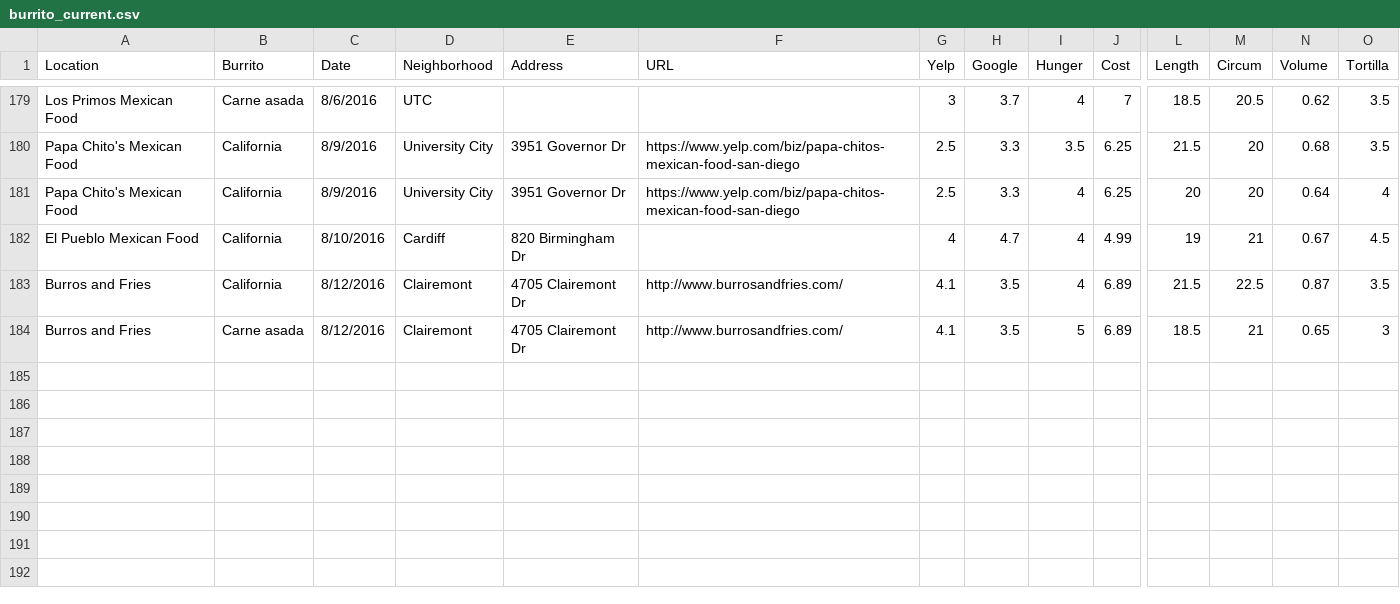
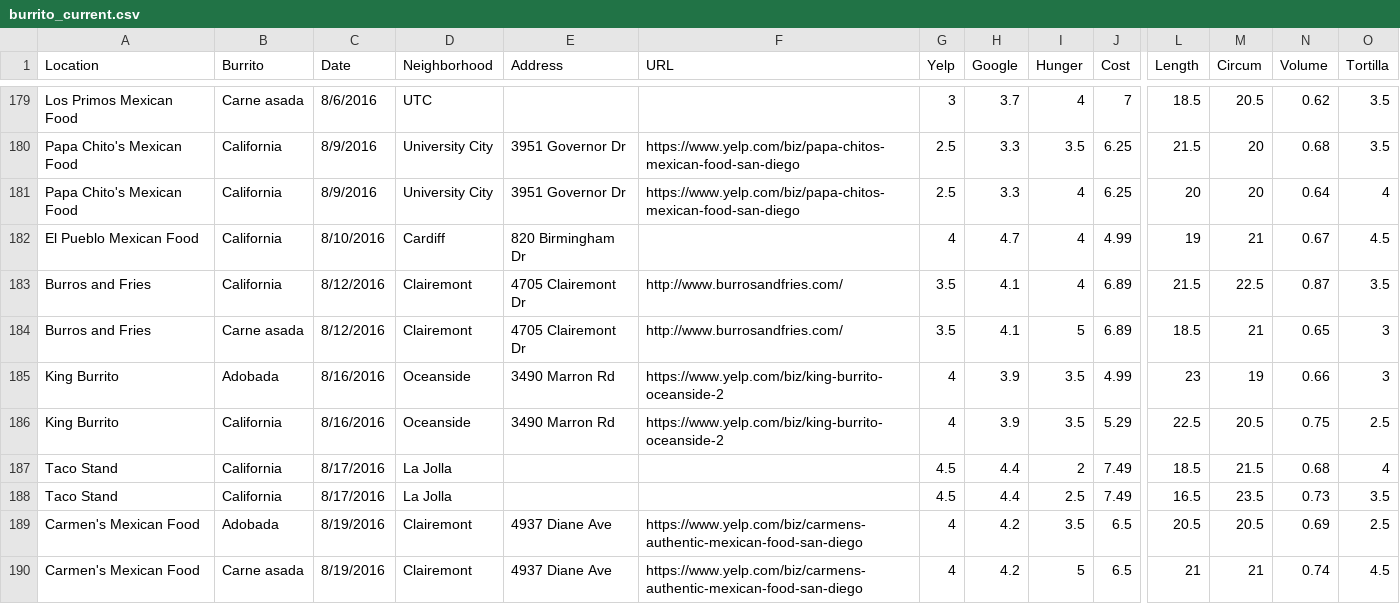
Before and after one commit to srcole/qwm, a CSV file: burrito/burrito_current.csv, drawn as a sheet; only a part is shown, gaps mark what is left out; rows hold the shown columns only; the diff names each change by its address in the sheet, - before the commit and + after, or states it on an @@ line.

```diff
--- a/burrito/burrito_current.csv
+++ b/burrito/burrito_current.csv
-G183:G184 (Yelp): 4.1
+G183:G184 (Yelp): 3.5
-H183:H184 (Google): 3.5
+H183:H184 (Google): 4.1
+row 185: King Burrito | Adobada | 8/16/2016 | Oceanside | 3490 Marron Rd | https://www.yelp.com/biz/king-burrito-oceanside-2 | 4 | 3.9 | 3.5 | 4.99 | 23 | 19 | 0.66 | 3
+row 186: King Burrito | California | 8/16/2016 | Oceanside | 3490 Marron Rd | https://www.yelp.com/biz/king-burrito-oceanside-2 | 4 | 3.9 | 3.5 | 5.29 | 22.5 | 20.5 | 0.75 | 2.5
+row 187: Taco Stand | California | 8/17/2016 | La Jolla |  |  | 4.5 | 4.4 | 2 | 7.49 | 18.5 | 21.5 | 0.68 | 4
+row 188: Taco Stand | California | 8/17/2016 | La Jolla |  |  | 4.5 | 4.4 | 2.5 | 7.49 | 16.5 | 23.5 | 0.73 | 3.5
+row 189: Carmen's Mexican Food | Adobada | 8/19/2016 | Clairemont | 4937 Diane Ave | https://www.yelp.com/biz/carmens-authentic-mexican-food-san-diego | 4 | 4.2 | 3.5 | 6.5 | 20.5 | 20.5 | 0.69 | 2.5
+row 190: Carmen's Mexican Food | Carne asada | 8/19/2016 | Clairemont | 4937 Diane Ave | https://www.yelp.com/biz/carmens-authentic-mexican-food-san-diego | 4 | 4.2 | 5 | 6.5 | 21 | 21 | 0.74 | 4.5
```
Also changed, not shown: olympics/Normalized medals.csv, 5 other files.
